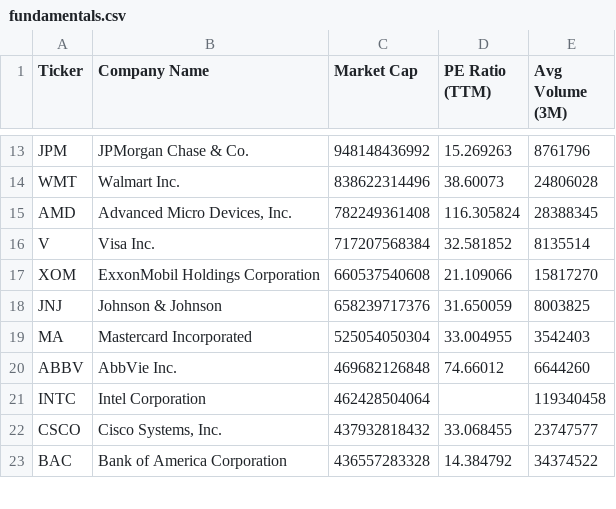
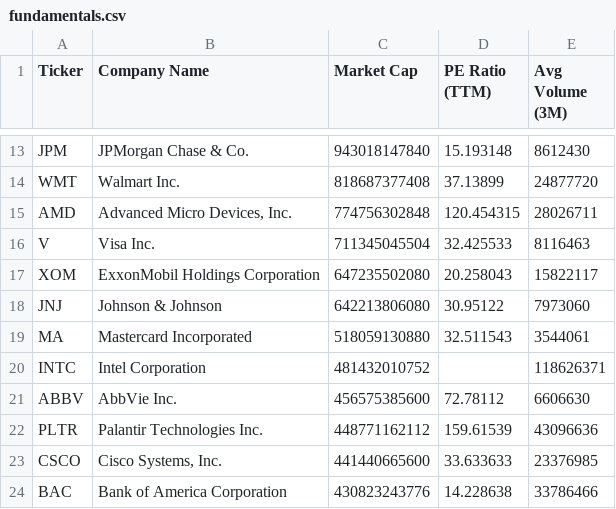
Before and after one commit to NK-Mikey/Stock-Market-Dashboard, a CSV file: data/fundamentals.csv, drawn as a sheet; only a part is shown, gaps mark what is left out; removed rows and columns are numbered as before the commit, all else as after; the diff covers the shown part only; the diff names each change by its address in the sheet, - before the commit and + after, or states it on an @@ line.

```diff
--- a/data/fundamentals.csv
+++ b/data/fundamentals.csv
-C13 (Market Cap): 948148436992
+C13 (Market Cap): 943018147840
-D13 (PE Ratio (TTM)): 15.269263
+D13 (PE Ratio (TTM)): 15.193148
-E13 (Avg Volume (3M)): 8761796
+E13 (Avg Volume (3M)): 8612430
-C14 (Market Cap): 838622314496
+C14 (Market Cap): 818687377408
-D14 (PE Ratio (TTM)): 38.60073
+D14 (PE Ratio (TTM)): 37.13899
-E14 (Avg Volume (3M)): 24806028
+E14 (Avg Volume (3M)): 24877720
-C15 (Market Cap): 782249361408
+C15 (Market Cap): 774756302848
-D15 (PE Ratio (TTM)): 116.305824
+D15 (PE Ratio (TTM)): 120.454315
-E15 (Avg Volume (3M)): 28388345
+E15 (Avg Volume (3M)): 28026711
-C16 (Market Cap): 717207568384
+C16 (Market Cap): 711345045504
-D16 (PE Ratio (TTM)): 32.581852
+D16 (PE Ratio (TTM)): 32.425533
-E16 (Avg Volume (3M)): 8135514
+E16 (Avg Volume (3M)): 8116463
-C17 (Market Cap): 660537540608
+C17 (Market Cap): 647235502080
-D17 (PE Ratio (TTM)): 21.109066
+D17 (PE Ratio (TTM)): 20.258043
-E17 (Avg Volume (3M)): 15817270
+E17 (Avg Volume (3M)): 15822117
-C18 (Market Cap): 658239717376
+C18 (Market Cap): 642213806080
-D18 (PE Ratio (TTM)): 31.650059
+D18 (PE Ratio (TTM)): 30.95122
-E18 (Avg Volume (3M)): 8003825
+E18 (Avg Volume (3M)): 7973060
-C19 (Market Cap): 525054050304
+C19 (Market Cap): 518059130880
-D19 (PE Ratio (TTM)): 33.004955
+D19 (PE Ratio (TTM)): 32.511543
-E19 (Avg Volume (3M)): 3542403
+E19 (Avg Volume (3M)): 3544061
-row 20: ABBV | AbbVie Inc. | 469682126848 | 74.66012 | 6644260
-C20 (Market Cap): 462428504064
+C20 (Market Cap): 481432010752
-E20 (Avg Volume (3M)): 119340458
+E20 (Avg Volume (3M)): 118626371
+row 21: ABBV | AbbVie Inc. | 456575385600 | 72.78112 | 6606630
+row 22: PLTR | Palantir Technologies Inc. | 448771162112 | 159.61539 | 43096636
-C23 (Market Cap): 437932818432
+C23 (Market Cap): 441440665600
-D23 (PE Ratio (TTM)): 33.068455
+D23 (PE Ratio (TTM)): 33.633633
-E23 (Avg Volume (3M)): 23747577
+E23 (Avg Volume (3M)): 23376985
-C24 (Market Cap): 436557283328
+C24 (Market Cap): 430823243776
-D24 (PE Ratio (TTM)): 14.384792
+D24 (PE Ratio (TTM)): 14.228638
-E24 (Avg Volume (3M)): 34374522
+E24 (Avg Volume (3M)): 33786466
```
Also changed, not shown: 2 added rows, 3 removed rows and 33 edited cells elsewhere in this file, data/dim_stock.csv, 1 other file.
